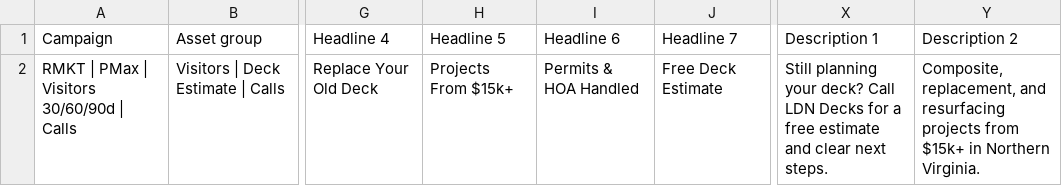
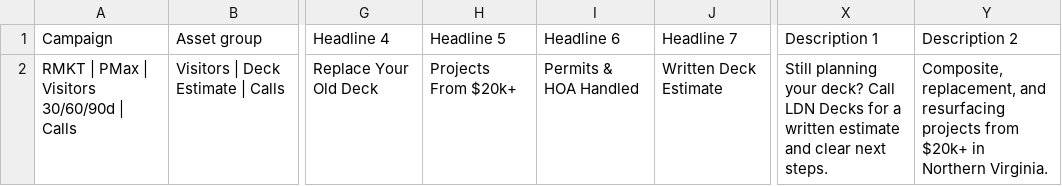
Before and after one commit to primesolutionoffice1-create/ldn-decks, a CSV file: google-ads-import/08-pmax-remarketing-assets.csv, drawn as a sheet; only a part is shown, gaps mark what is left out; the diff names each change by its address in the sheet, - before the commit and + after, or states it on an @@ line.

Commit message:
fix(ads): validate premium geo import pack (#83)
Co-authored-by: primesolutionoffice1-create <primesolutionoffice1-create@users.noreply.github.com>

```diff
--- a/google-ads-import/08-pmax-remarketing-assets.csv
+++ b/google-ads-import/08-pmax-remarketing-assets.csv
-H2: Projects From $15k+
+H2: Projects From $20k+
-J2: Free Deck Estimate
+J2: Written Deck Estimate
-X2: …for a free estimate and…
+X2: …for a written estimate and…
-Y2: …projects from $15k+ in Northern…
+Y2: …projects from $20k+ in Northern…
```
Also changed, not shown: 52 other files.
